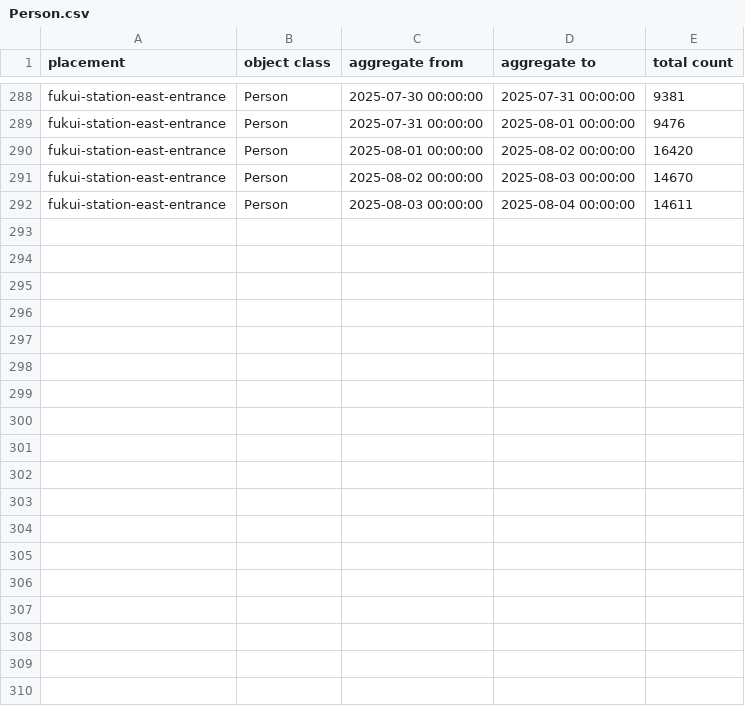
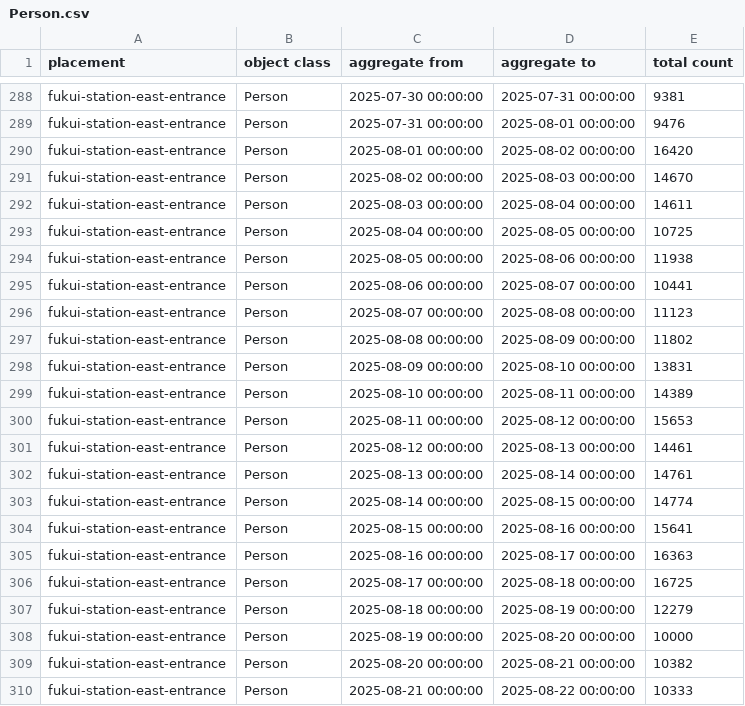
Before and after one commit to code4fukui/fukui-kanko-people-flow-visualization, a CSV file: packages/whole/public/fukui-station-east-entrance/Person.csv, drawn as a sheet; only a part is shown, gaps mark what is left out; the diff names each change by its address in the sheet, - before the commit and + after, or states it on an @@ line.

```diff
--- a/packages/whole/public/fukui-station-east-entrance/Person.csv
+++ b/packages/whole/public/fukui-station-east-entrance/Person.csv
+row 293: fukui-station-east-entrance | Person | 2025-08-04 00:00:00 | 2025-08-05 00:00:00 | 10725
+row 294: fukui-station-east-entrance | Person | 2025-08-05 00:00:00 | 2025-08-06 00:00:00 | 11938
+row 295: fukui-station-east-entrance | Person | 2025-08-06 00:00:00 | 2025-08-07 00:00:00 | 10441
+row 296: fukui-station-east-entrance | Person | 2025-08-07 00:00:00 | 2025-08-08 00:00:00 | 11123
+row 297: fukui-station-east-entrance | Person | 2025-08-08 00:00:00 | 2025-08-09 00:00:00 | 11802
+row 298: fukui-station-east-entrance | Person | 2025-08-09 00:00:00 | 2025-08-10 00:00:00 | 13831
+row 299: fukui-station-east-entrance | Person | 2025-08-10 00:00:00 | 2025-08-11 00:00:00 | 14389
+row 300: fukui-station-east-entrance | Person | 2025-08-11 00:00:00 | 2025-08-12 00:00:00 | 15653
+row 301: fukui-station-east-entrance | Person | 2025-08-12 00:00:00 | 2025-08-13 00:00:00 | 14461
+row 302: fukui-station-east-entrance | Person | 2025-08-13 00:00:00 | 2025-08-14 00:00:00 | 14761
+row 303: fukui-station-east-entrance | Person | 2025-08-14 00:00:00 | 2025-08-15 00:00:00 | 14774
+row 304: fukui-station-east-entrance | Person | 2025-08-15 00:00:00 | 2025-08-16 00:00:00 | 15641
+row 305: fukui-station-east-entrance | Person | 2025-08-16 00:00:00 | 2025-08-17 00:00:00 | 16363
+row 306: fukui-station-east-entrance | Person | 2025-08-17 00:00:00 | 2025-08-18 00:00:00 | 16725
+row 307: fukui-station-east-entrance | Person | 2025-08-18 00:00:00 | 2025-08-19 00:00:00 | 12279
+row 308: fukui-station-east-entrance | Person | 2025-08-19 00:00:00 | 2025-08-20 00:00:00 | 10000
+row 309: fukui-station-east-entrance | Person | 2025-08-20 00:00:00 | 2025-08-21 00:00:00 | 10382
+row 310: fukui-station-east-entrance | Person | 2025-08-21 00:00:00 | 2025-08-22 00:00:00 | 10333
```
Also changed, not shown: packages/whole/public/fukui-station-east-entrance/Face.csv, packages/whole/public/rainbow-line-parking-lot-1-gate/Face.csv, 6 other files.
